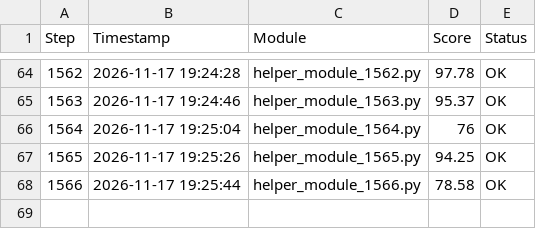
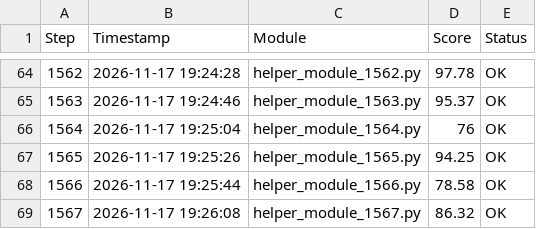
Before and after one commit to Young-barbie/code-snippets, a CSV file: data_report.csv, drawn as a sheet; only a part is shown, gaps mark what is left out; the diff names each change by its address in the sheet, - before the commit and + after, or states it on an @@ line.

Commit message:
chore(data): log step 1567 in data_report.csv

```diff
--- a/data_report.csv
+++ b/data_report.csv
+row 69: 1567 | 2026-11-17 19:26:08 | helper_module_1567.py | 86.32 | OK
```
